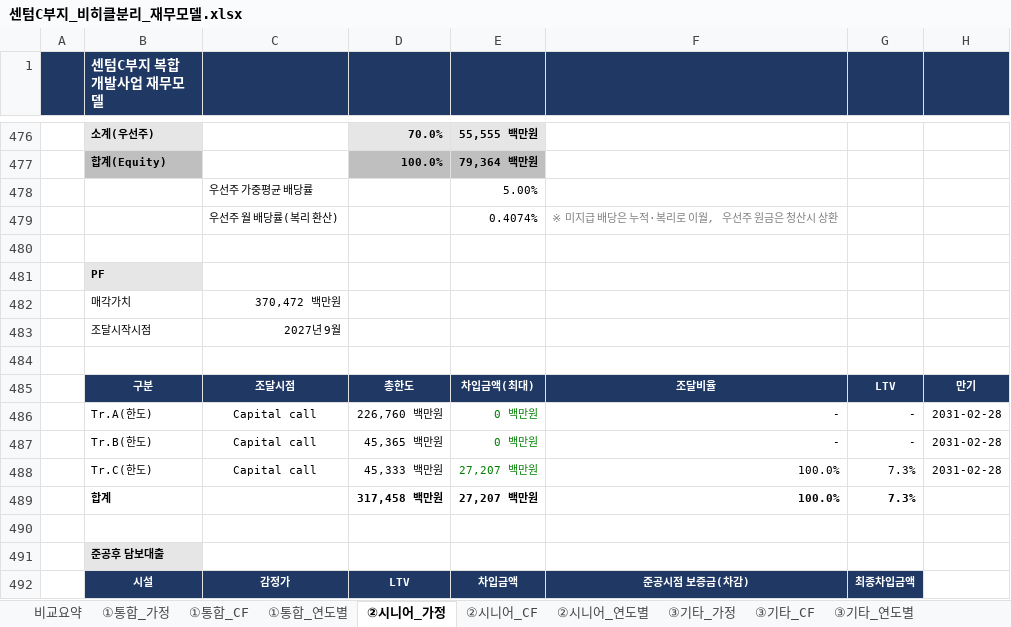
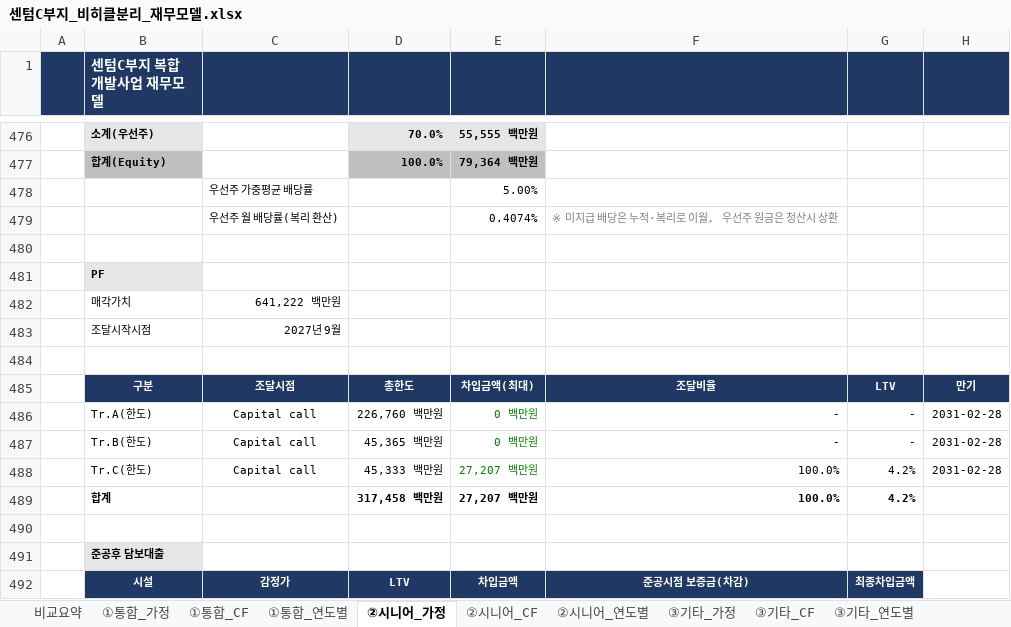
Before and after one commit to ukyung8822/test1, an Excel workbook: 센텀C부지_비히클분리_재무모델.xlsx, sheet ②시니어_가정, drawn as a sheet; only a part is shown, gaps mark what is left out; values as stored, in another font and other column widths than the file's, no borders; the diff covers the shown part only; the diff names each change by its address in the sheet, - before the commit and + after, or states it on an @@ line.

```diff
--- a/센텀C부지_비히클분리_재무모델.xlsx (sheet ②시니어_가정)
+++ b/센텀C부지_비히클분리_재무모델.xlsx (sheet ②시니어_가정)
-C482: 370,472 백만원
+C482: 641,222 백만원
-G488:G489: 7.3%
+G488:G489: 4.2%
```
Also changed, not shown: 2 added rows, 2 removed rows and 15 edited cells elsewhere in this sheet, sheet ②시니어_CF, sheet 비교요약, sheet ②시니어_연도별, sheet ③기타_가정, sheet ①통합_가정, formulas that keep their value.
